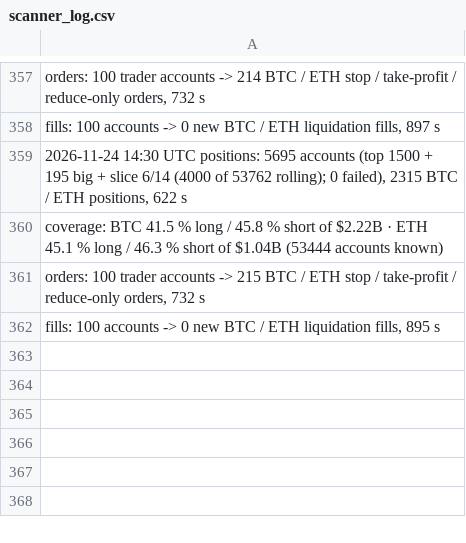
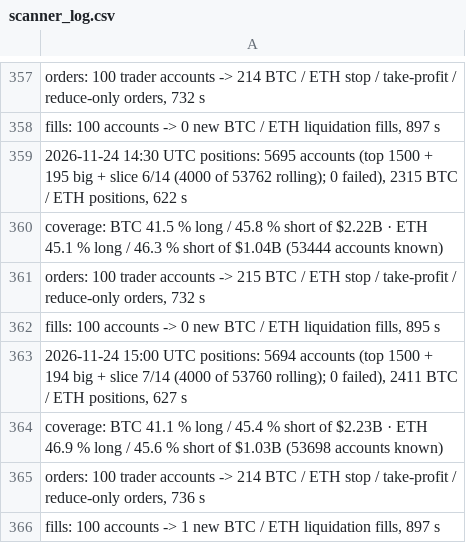
Before and after one commit to extraicy/btc-journal-data, a CSV file: data/scanner_log.csv, drawn as a sheet; only a part is shown, gaps mark what is left out; the diff names each change by its address in the sheet, - before the commit and + after, or states it on an @@ line.

```diff
--- a/data/scanner_log.csv
+++ b/data/scanner_log.csv
+row 363: 2026-11-24 15:00 UTC positions: 5694 accounts (top 1500 + 194 big + slice 7/14 (4000 of 53760 rolling); 0 failed), 2411 BTC / ETH positions, 627 s
+row 364: coverage: BTC 41.1 % long / 45.4 % short of $2.23B · ETH 46.9 % long / 45.6 % short of $1.03B (53698 accounts known)
+row 365: orders: 100 trader accounts -> 214 BTC / ETH stop / take-profit / reduce-only orders, 736 s
+row 366: fills: 100 accounts -> 1 new BTC / ETH liquidation fills, 897 s
```
Also changed, not shown: data/collector/deribit_summary.csv, data/collector/hl_ctx_BTC_2026-11.csv, 15 other files.
